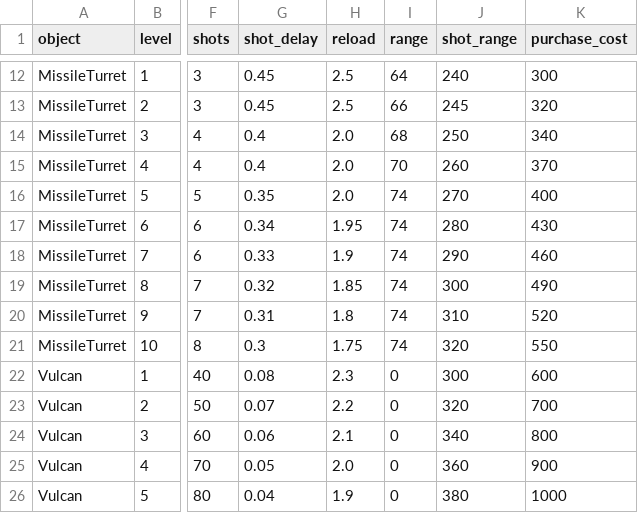
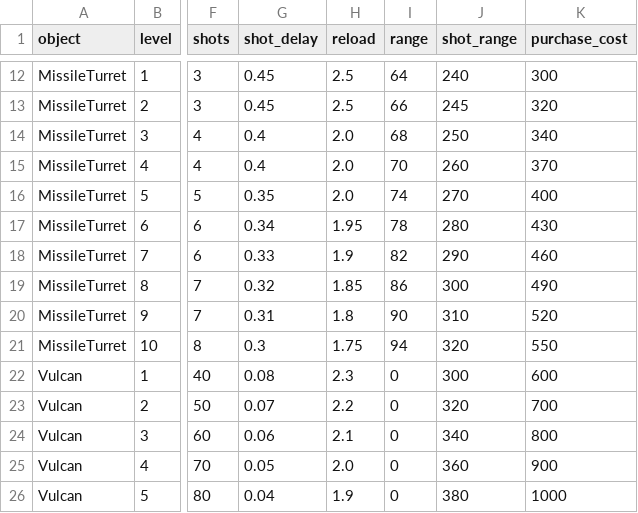
Before and after one commit to gelb2/MachDefense, a CSV file: docs/research/level10/levels.csv, drawn as a sheet; only a part is shown, gaps mark what is left out; the diff names each change by its address in the sheet, - before the commit and + after, or states it on an @@ line.

Commit message:
fix: extend turret splash and sustained damage through level 10

```diff
--- a/docs/research/level10/levels.csv
+++ b/docs/research/level10/levels.csv
-I17 (range): 74
+I17 (range): 78
-I18 (range): 74
+I18 (range): 82
-I19 (range): 74
+I19 (range): 86
-I20 (range): 74
+I20 (range): 90
-I21 (range): 74
+I21 (range): 94
```
Also changed, not shown: Resources/Tables/WeaponInfo.tsv, 7 other files.
